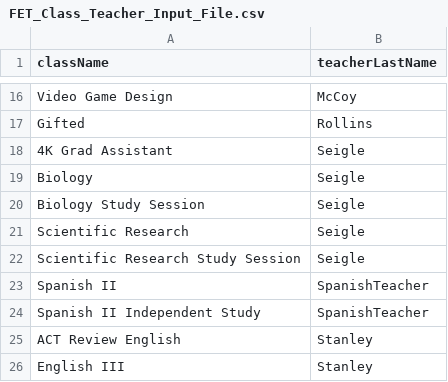
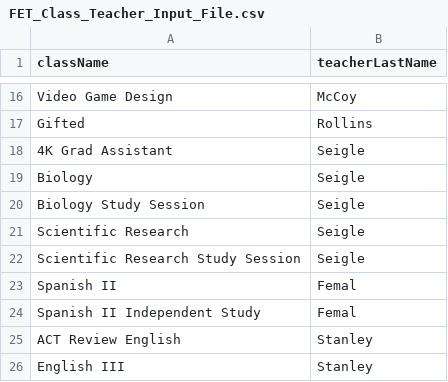
Before and after one commit to TerraX3000/fetTools, a CSV file: fetToolsApp/static/fet_data_files/FET_Class_Teacher_Input_File.csv, drawn as a sheet; only a part is shown, gaps mark what is left out.

Commit message:
Update class teacher file , corrected help file

```diff
--- a/fetToolsApp/static/fet_data_files/FET_Class_Teacher_Input_File.csv
+++ b/fetToolsApp/static/fet_data_files/FET_Class_Teacher_Input_File.csv
@@ -22,4 +22,4 @@ Scientific Research,Seigle
 Scientific Research Study Session,Seigle
-Spanish II,SpanishTeacher
-Spanish II Independent Study,SpanishTeacher
+Spanish II,Femal
+Spanish II Independent Study,Femal
 ACT Review English,Stanley
```
Also changed, not shown: 1 other file.
